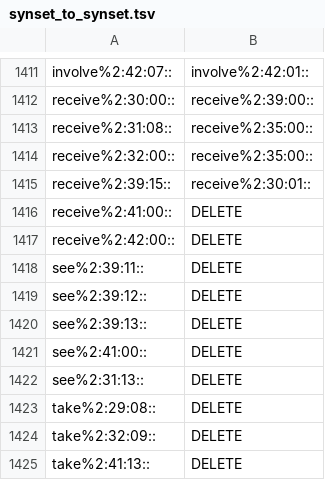
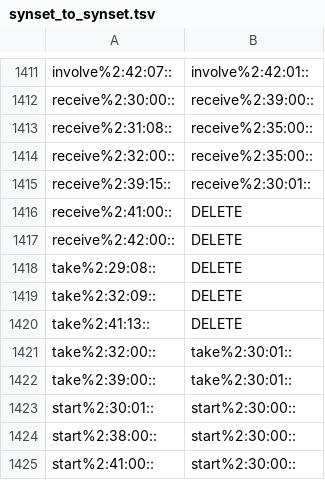
Before and after one commit to aalgirdas/wordnet_onto, a TSV file: synset_to_synset.tsv, drawn as a sheet; only a part is shown, gaps mark what is left out; the shorter side is filled out with more unchanged rows; the diff names each change by its address in the sheet, - before the commit and + after, or states it on an @@ line.

Commit message:
Update synset_to_synset.tsv

```diff
--- a/synset_to_synset.tsv
+++ b/synset_to_synset.tsv
-row 1418: see%2:39:11:: | DELETE
-row 1419: see%2:39:12:: | DELETE
-row 1420: see%2:39:13:: | DELETE
-row 1421: see%2:41:00:: | DELETE
-row 1422: see%2:31:13:: | DELETE
```
